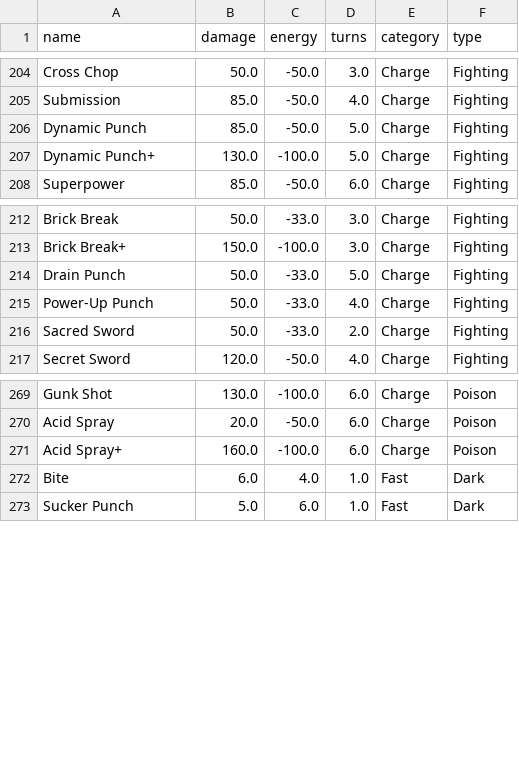
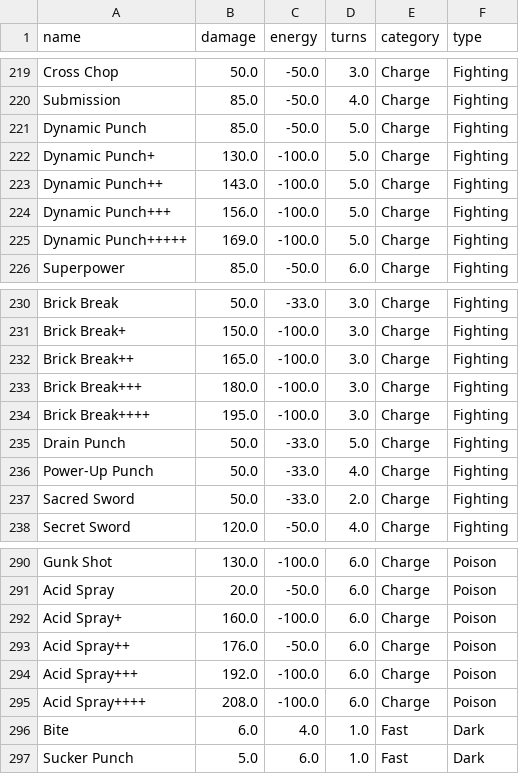
Before and after one commit to SoloRaidArchive/soloraidarchive.github.io, a CSV file: csv/moves.csv, drawn as a sheet; only a part is shown, gaps mark what is left out; the diff covers the shown part only.

```diff
--- a/csv/moves.csv
+++ b/csv/moves.csv
@@ -207,2 +222,5 @@ Dynamic Punch,85.0,-50.0,5.0,Charge,Fighting
 Dynamic Punch+,130.0,-100.0,5.0,Charge,Fighting
+Dynamic Punch++,143.0,-100.0,5.0,Charge,Fighting
+Dynamic Punch+++,156.0,-100.0,5.0,Charge,Fighting
+Dynamic Punch+++++,169.0,-100.0,5.0,Charge,Fighting
 Superpower,85.0,-50.0,6.0,Charge,Fighting
@@ -213,2 +231,5 @@ Brick Break,50.0,-33.0,3.0,Charge,Fighting
 Brick Break+,150.0,-100.0,3.0,Charge,Fighting
+Brick Break++,165.0,-100.0,3.0,Charge,Fighting
+Brick Break+++,180.0,-100.0,3.0,Charge,Fighting
+Brick Break++++,195.0,-100.0,3.0,Charge,Fighting
 Drain Punch,50.0,-33.0,5.0,Charge,Fighting
@@ -271,2 +292,5 @@ Acid Spray,20.0,-50.0,6.0,Charge,Poison
 Acid Spray+,160.0,-100.0,6.0,Charge,Poison
+Acid Spray++,176.0,-50.0,6.0,Charge,Poison
+Acid Spray+++,192.0,-100.0,6.0,Charge,Poison
+Acid Spray++++,208.0,-100.0,6.0,Charge,Poison
 Bite,6.0,4.0,1.0,Fast,Dark
```
Also changed, not shown: 15 added rows elsewhere in this file.
